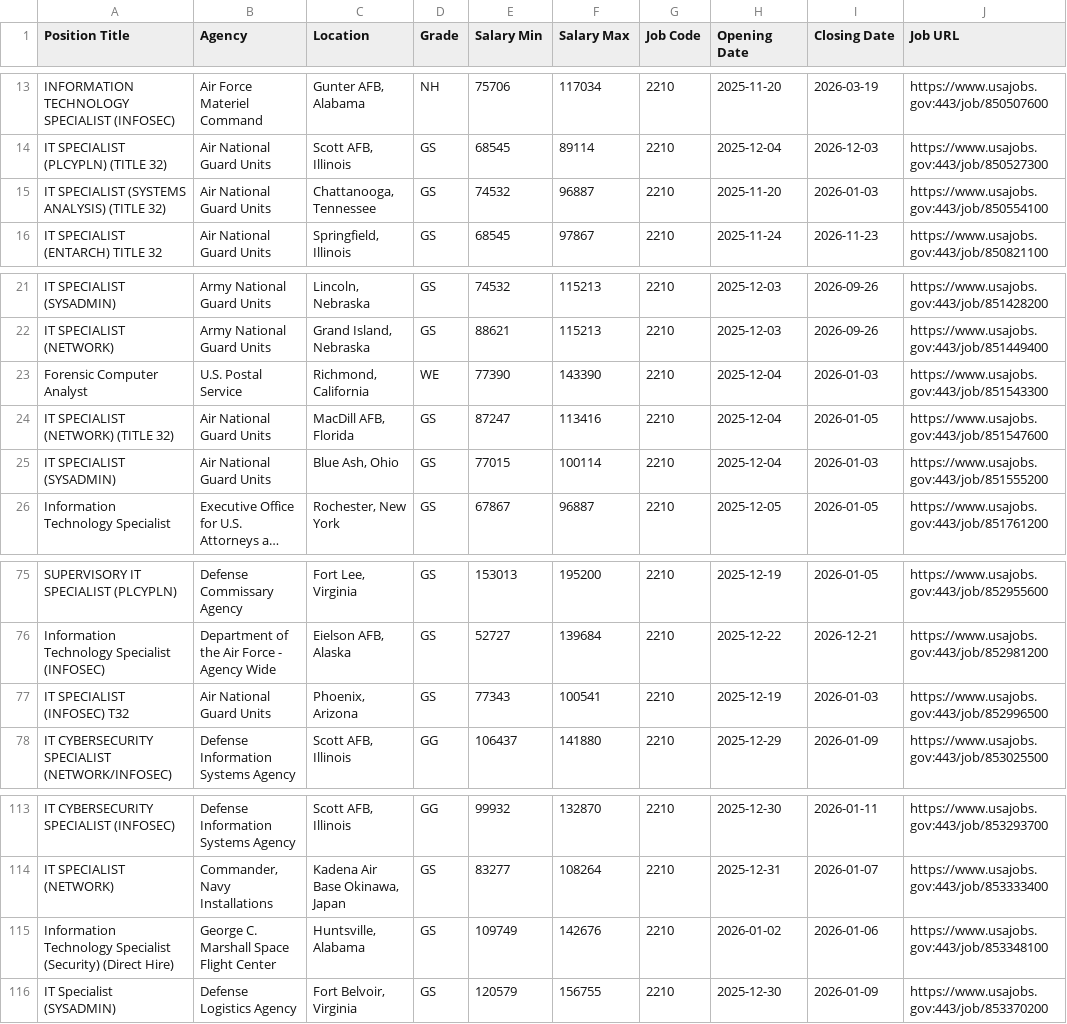
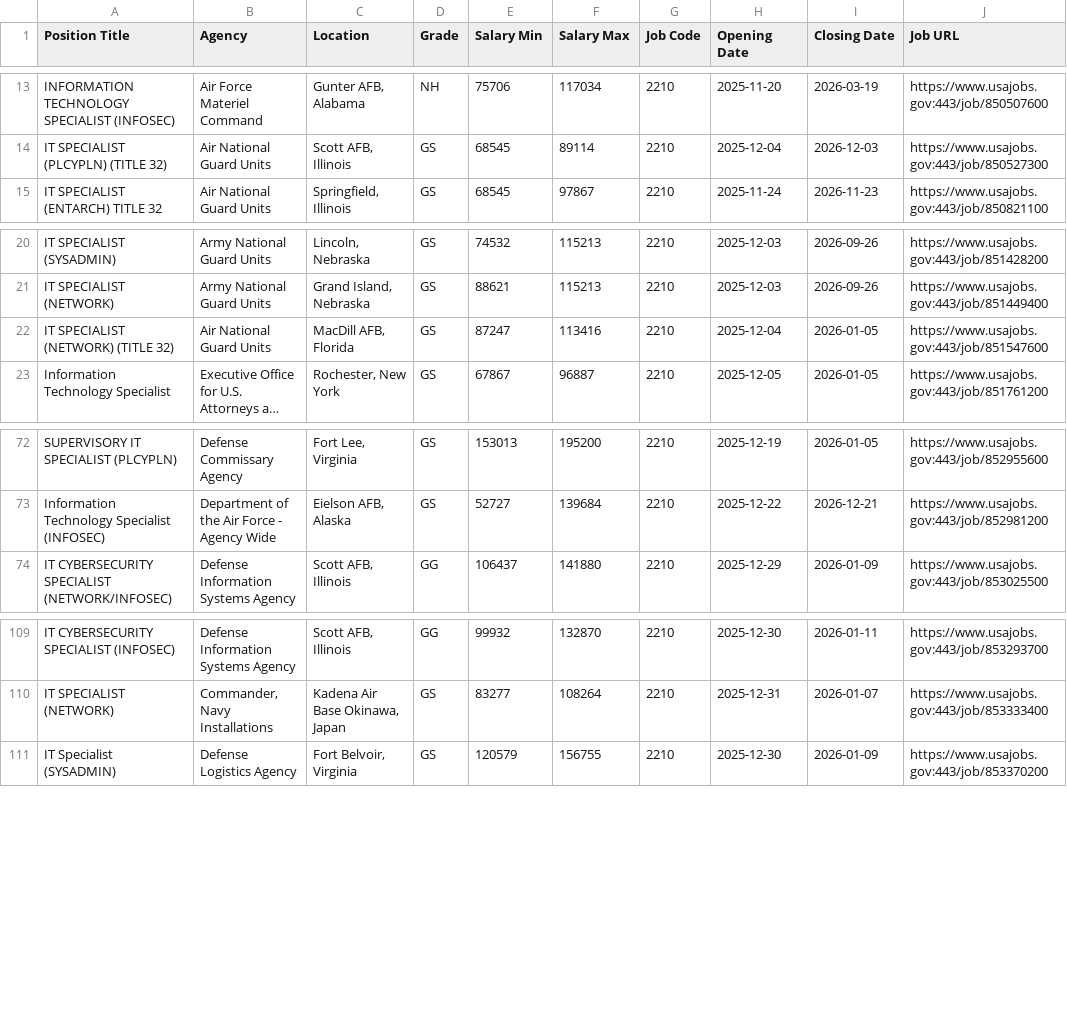
Before and after one commit to fartbagxp/fedjobs, a CSV file: data/raw/active_2210_jobs.csv, drawn as a sheet; only a part is shown, gaps mark what is left out; long unchanged cells end in …; the diff names each change by its address in the sheet, - before the commit and + after, or states it on an @@ line.

```diff
--- a/data/raw/active_2210_jobs.csv
+++ b/data/raw/active_2210_jobs.csv
-row 15: IT SPECIALIST (SYSTEMS ANALYSIS) (TITLE 32) | Air National Guard Units | Chattanooga, Tennessee | GS | 74532 | 96887 | 2210 | 2025-11-20 | 2026-01-03 | https://www.usajobs.gov:443/job/850554100
-row 23: Forensic Computer Analyst | U.S. Postal Service | Richmond, California | WE | 77390 | 143390 | 2210 | 2025-12-04 | 2026-01-03 | https://www.usajobs.gov:443/job/851543300
-row 25: IT SPECIALIST (SYSADMIN) | Air National Guard Units | Blue Ash, Ohio | GS | 77015 | 100114 | 2210 | 2025-12-04 | 2026-01-03 | https://www.usajobs.gov:443/job/851555200
-row 77: IT SPECIALIST (INFOSEC) T32 | Air National Guard Units | Phoenix, Arizona | GS | 77343 | 100541 | 2210 | 2025-12-19 | 2026-01-03 | https://www.usajobs.gov:443/job/852996500
-row 115: Information Technology Specialist (Security) (Direct Hire) | George C. Marshall Space Flight Center | Huntsville, Alabama | GS | 109749 | 142676 | 2210 | 2026-01-02 | 2026-01-06 | https://www.usajobs.gov:443/job/853348100
```
